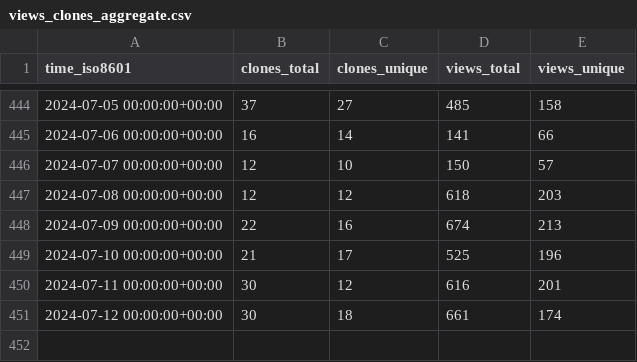
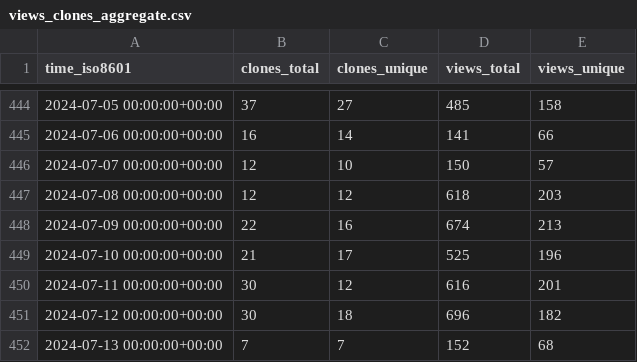
Before and after one commit to ANTsX/ANTs, a CSV file: ANTsX/ANTs/ghrs-data/views_clones_aggregate.csv, drawn as a sheet; only a part is shown, gaps mark what is left out.

```diff
--- a/ANTsX/ANTs/ghrs-data/views_clones_aggregate.csv
+++ b/ANTsX/ANTs/ghrs-data/views_clones_aggregate.csv
@@ -450,2 +450,3 @@ time_iso8601,clones_total,clones_unique,views_total,views_unique
 2024-07-11 00:00:00+00:00,30,12,616,201
-2024-07-12 00:00:00+00:00,30,18,661,174
+2024-07-12 00:00:00+00:00,30,18,696,182
+2024-07-13 00:00:00+00:00,7,7,152,68
```
Also changed, not shown: 1 other file.
